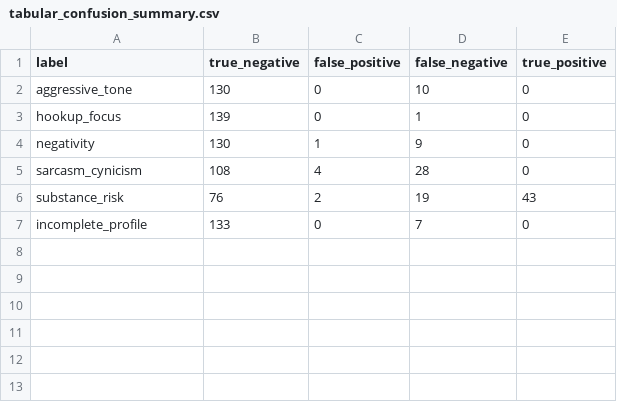
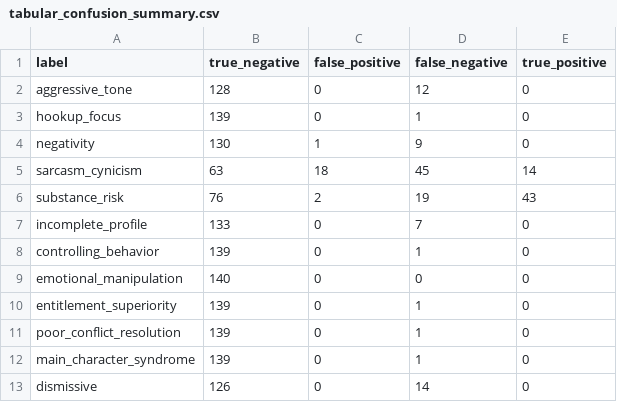
Before and after one commit to SyamilC/Red-Flagger, a CSV file: reports/tabular_confusion_summary.csv, drawn as a sheet.

```diff
--- a/reports/tabular_confusion_summary.csv
+++ b/reports/tabular_confusion_summary.csv
@@ -1,7 +1,13 @@
 label,true_negative,false_positive,false_negative,true_positive
-aggressive_tone,130,0,10,0
+aggressive_tone,128,0,12,0
 hookup_focus,139,0,1,0
 negativity,130,1,9,0
-sarcasm_cynicism,108,4,28,0
+sarcasm_cynicism,63,18,45,14
 substance_risk,76,2,19,43
 incomplete_profile,133,0,7,0
+controlling_behavior,139,0,1,0
+emotional_manipulation,140,0,0,0
+entitlement_superiority,139,0,1,0
+poor_conflict_resolution,139,0,1,0
+main_character_syndrome,139,0,1,0
+dismissive,126,0,14,0
```
Also changed, not shown: reports/nlp_confusion_summary.csv, reports/nlp_overall_metrics.csv, 22 other files.
